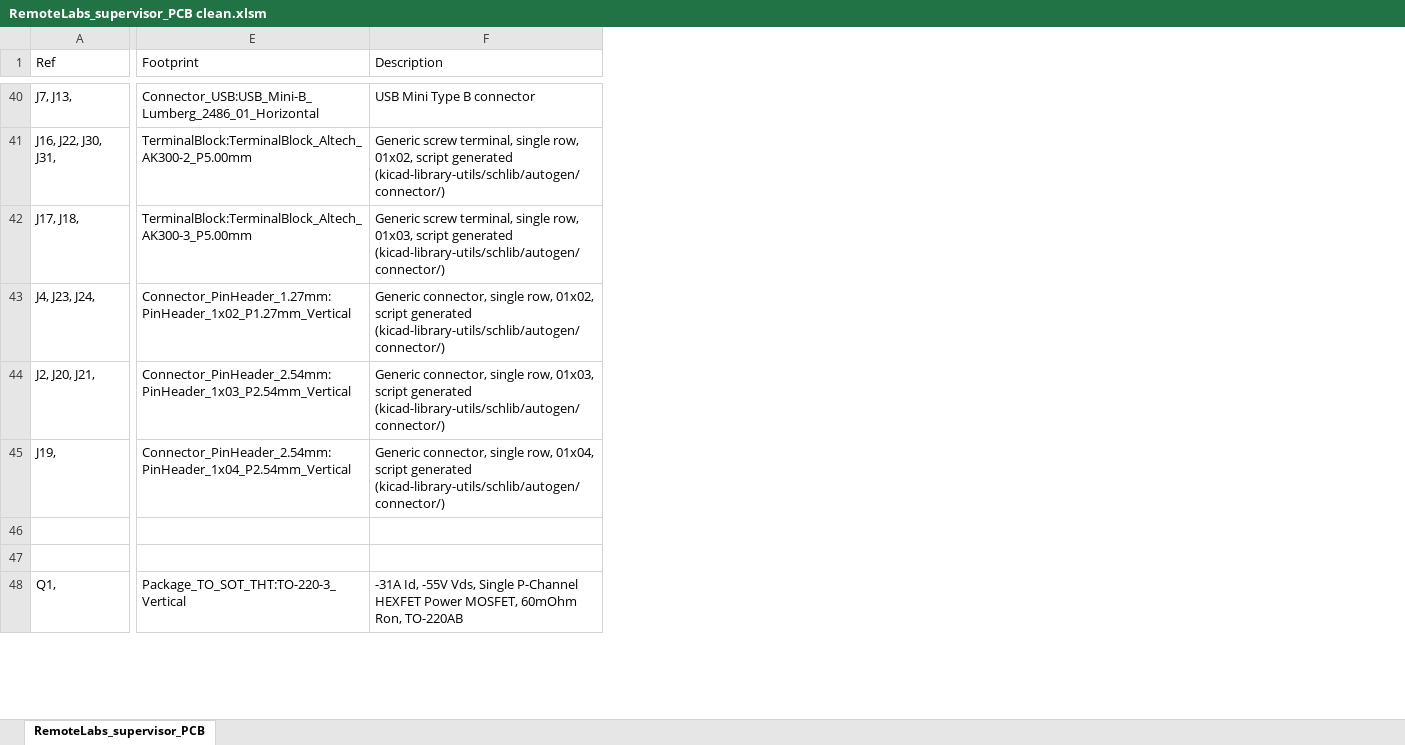
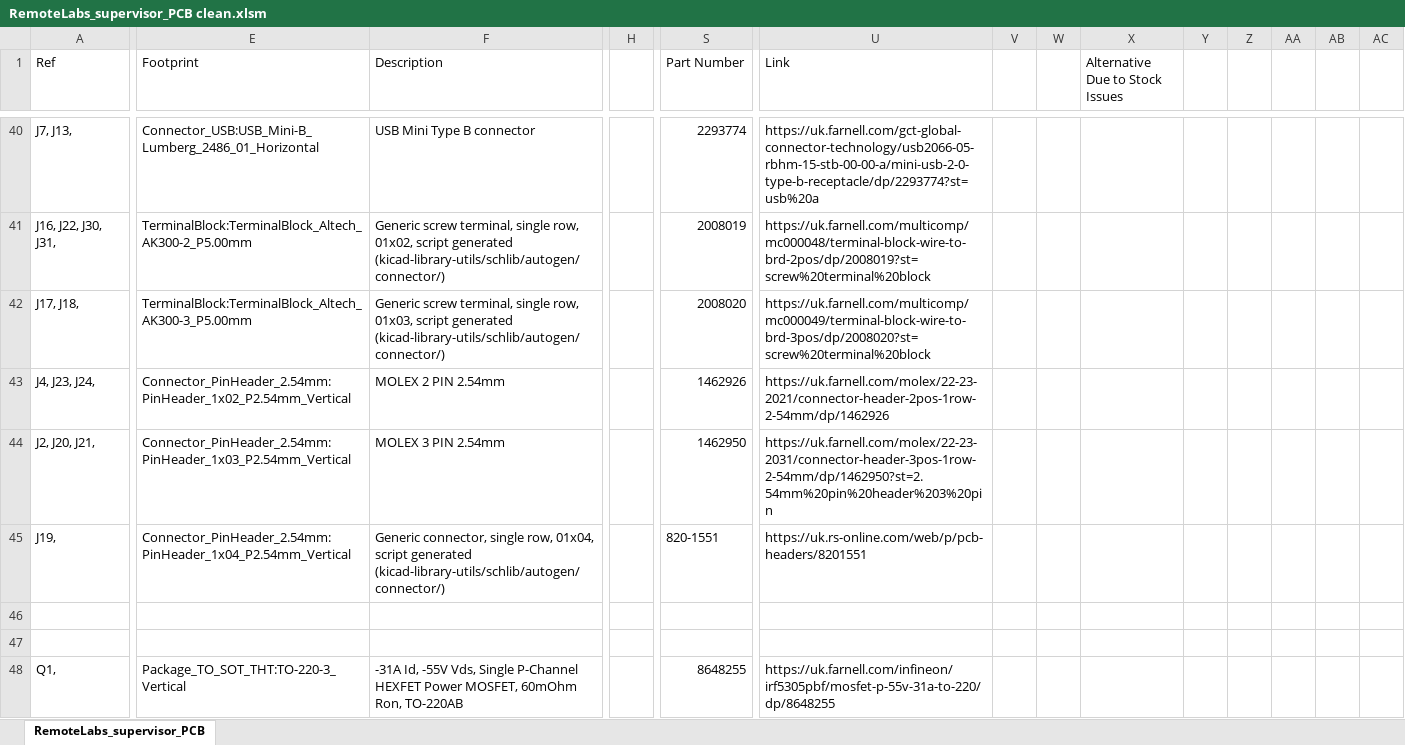
Before and after one commit to practable/supervisor-pcb, an Excel workbook: RemoteLabs_supervisor_PCB/RemoteLabs_supervisor_PCB clean.xlsm, sheet RemoteLabs_supervisor_PCB, drawn as a sheet; only a part is shown, gaps mark what is left out; values as stored, in another font and other column widths than the file's, no cell formats; conditional formats not drawn; rows hold the shown columns only; the diff covers the shown part only; the diff names each change by its address in the sheet, - before the commit and + after, or states it on an @@ line.

```diff
--- a/RemoteLabs_supervisor_PCB/RemoteLabs_supervisor_PCB clean.xlsm (sheet RemoteLabs_supervisor_PCB)
+++ b/RemoteLabs_supervisor_PCB/RemoteLabs_supervisor_PCB clean.xlsm (sheet RemoteLabs_supervisor_PCB)
+column H, empty
+column S (Part Number), rows 40-48: 2293774 | 2008019 | 2008020 | 1462926 | 1462950 | 820-1551 |  |  | 8648255
+column U (Link), rows 40-48: https://uk.farnell.com/gct-global-connector-technology/usb2066-05-rbhm-15-stb-00-00-a/mini-usb-2-0-type-b-receptacle/dp/2293774?st=usb%20a | https://uk.farnell.com/multicomp/mc000048/terminal-block-wire-to-brd-2pos/dp/2008019?st=screw%20terminal%20block | https://uk.farnell.com/multicomp/mc000049/terminal-block-wire-to-brd-3pos/dp/2008020?st=screw%20terminal%20block | https://uk.farnell.com/molex/22-23-2021/connector-header-2pos-1row-2-54mm/dp/1462926 | https://uk.farnell.com/molex/22-23-2031/connector-header-3pos-1row-2-54mm/dp/1462950?st=2.54mm%20pin%20header%203%20pin | https://uk.rs-online.com/web/p/pcb-headers/8201551 |  |  | https://uk.farnell.com/infineon/irf5305pbf/mosfet-p-55v-31a-to-220/dp/8648255
+column V, empty
+column W, empty
+column X (Alternative Due to Stock Issues), empty
+column Y, empty
+column Z, empty
+column AA, empty
+column AB, empty
+column AC, empty
-E43 (Footprint): Connector_PinHeader_1.27mm:PinHeader_1x02_P1.27mm_Vertical
+E43 (Footprint): Connector_PinHeader_2.54mm:PinHeader_1x02_P2.54mm_Vertical
-F43 (Description): Generic connector, single row, 01x02, script generated (kicad-library-utils/schlib/autogen/connector/)
+F43 (Description): MOLEX 2 PIN 2.54mm
-F44 (Description): Generic connector, single row, 01x03, script generated (kicad-library-utils/schlib/autogen/connector/)
+F44 (Description): MOLEX 3 PIN 2.54mm
-row 47: (empty)
+row 47: (empty)
```
Also changed, not shown: 2 added rows, 2 removed rows, 18 added columns and 48 edited cells elsewhere in this sheet, cell formats, formulas that keep their value, 17 other files.
